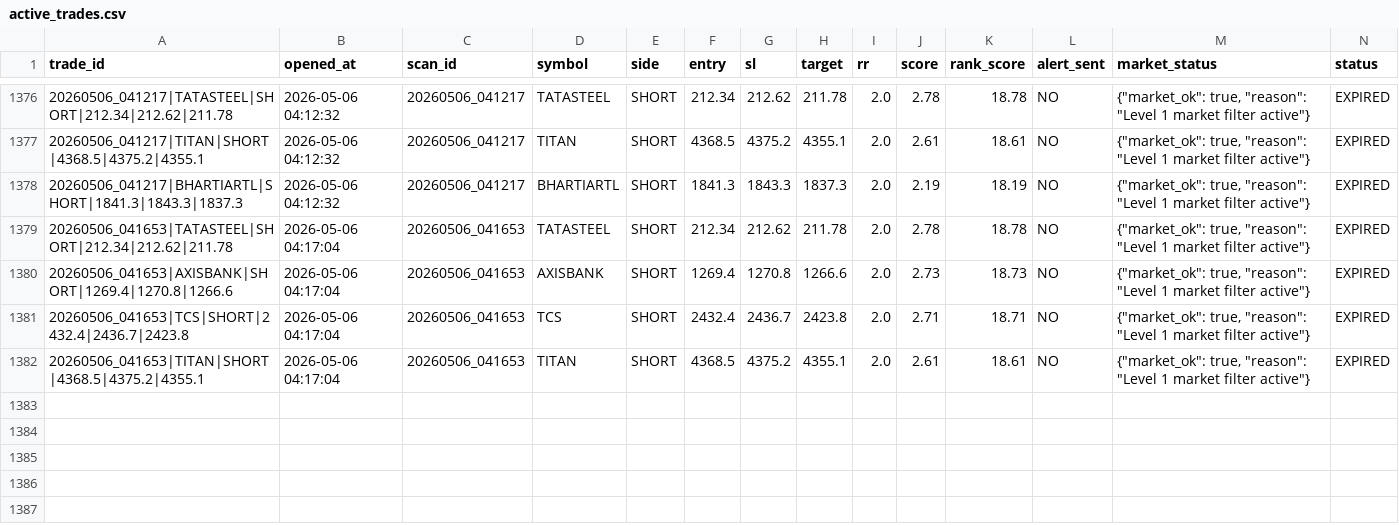
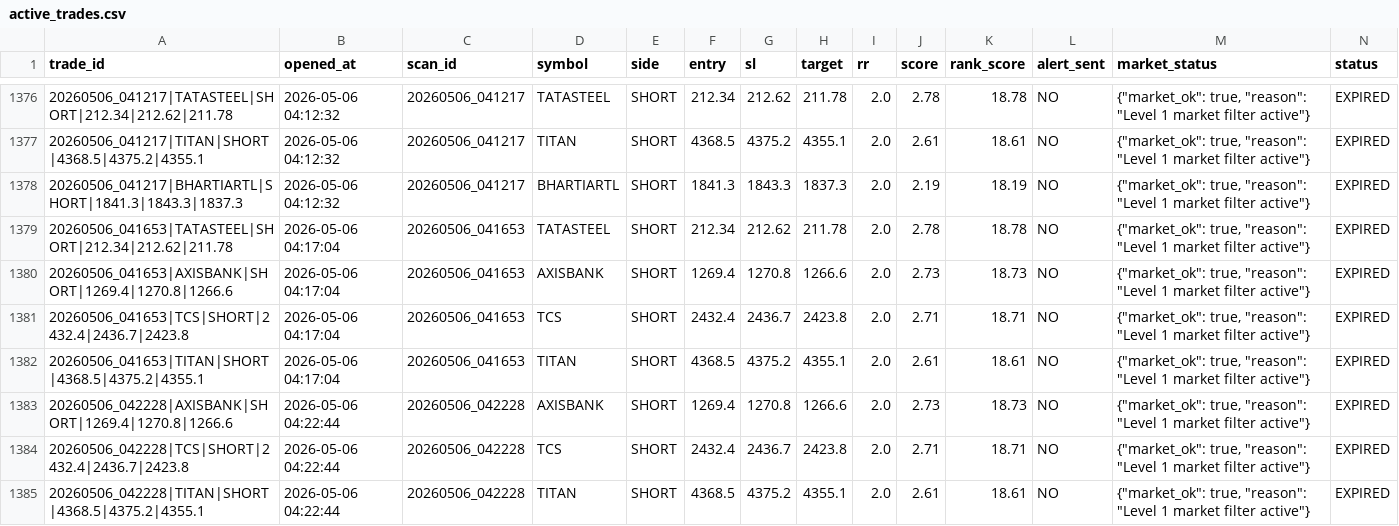
Before and after one commit to arikrixh-real/titan-bot, a CSV file: data/journals/active_trades.csv, drawn as a sheet; only a part is shown, gaps mark what is left out; rows hold the shown columns only; the diff covers the shown part only; the diff names each change by its address in the sheet, - before the commit and + after, or states it on an @@ line.

Commit message:
update titan memory

```diff
--- a/data/journals/active_trades.csv
+++ b/data/journals/active_trades.csv
+row 1383: 20260506_042228|AXISBANK|SHORT|1269.4|1270.8|1266.6 | 2026-05-06 04:22:44 | 20260506_042228 | AXISBANK | SHORT | 1269.4 | 1270.8 | 1266.6 | 2.0 | 2.73 | 18.73 | NO | {"market_ok": true, "reason": "Level 1 market filter active"} | EXPIRED
+row 1384: 20260506_042228|TCS|SHORT|2432.4|2436.7|2423.8 | 2026-05-06 04:22:44 | 20260506_042228 | TCS | SHORT | 2432.4 | 2436.7 | 2423.8 | 2.0 | 2.71 | 18.71 | NO | {"market_ok": true, "reason": "Level 1 market filter active"} | EXPIRED
+row 1385: 20260506_042228|TITAN|SHORT|4368.5|4375.2|4355.1 | 2026-05-06 04:22:44 | 20260506_042228 | TITAN | SHORT | 4368.5 | 4375.2 | 4355.1 | 2.0 | 2.61 | 18.61 | NO | {"market_ok": true, "reason": "Level 1 market filter active"} | EXPIRED
```
Also changed, not shown: 25 edited cells elsewhere in this file, data/journals/open_trades.csv, data/journals/trade_outcomes.csv, 7 other files.
